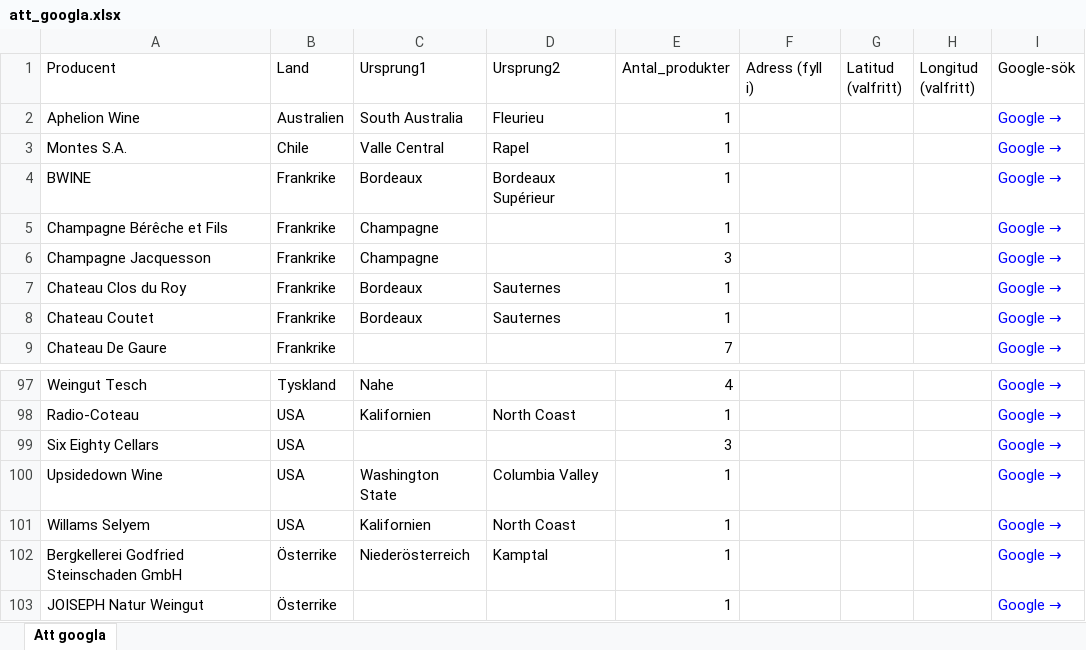
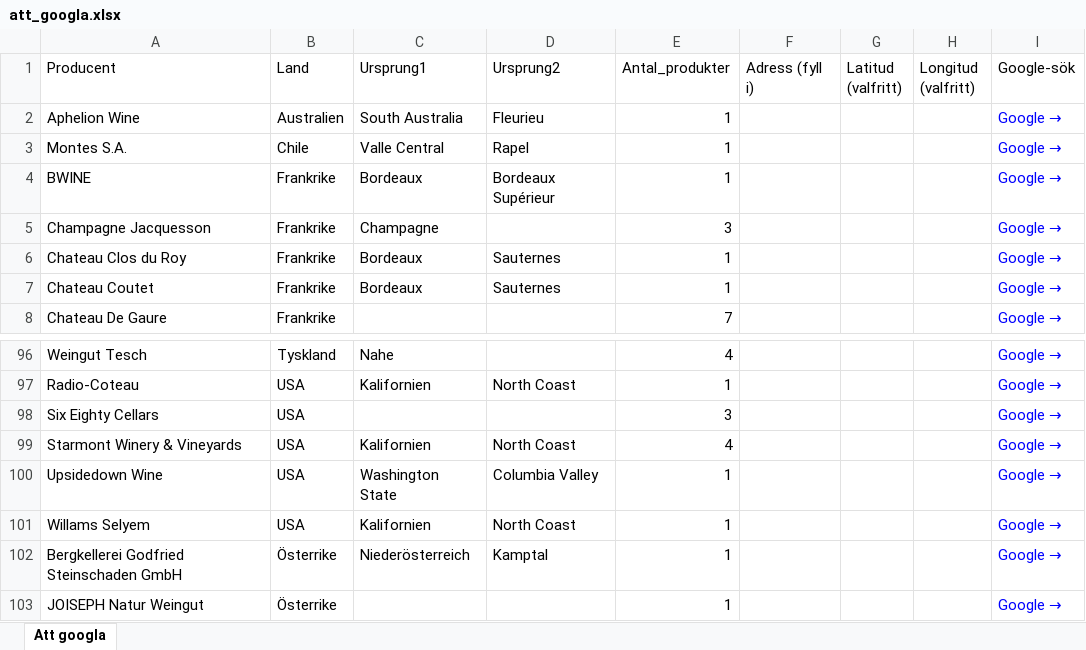
Before and after one commit to stasatebe/vinografi, an Excel workbook: data/att_googla.xlsx, sheet Att googla, drawn as a sheet; only a part is shown, gaps mark what is left out; values as stored, in another font and other column widths than the file's, no borders; removed rows and columns are numbered as before the commit, all else as after; the diff names each change by its address in the sheet, - before the commit and + after, or states it on an @@ line.

```diff
--- a/data/att_googla.xlsx (sheet Att googla)
+++ b/data/att_googla.xlsx (sheet Att googla)
-row 5: Champagne Bérêche et Fils | Frankrike | Champagne |  | 1 |  |  |  | Google →
+row 99: Starmont Winery & Vineyards | USA | Kalifornien | North Coast | 4 |  |  |  | Google →
```
Also changed, not shown: 1 other file.
